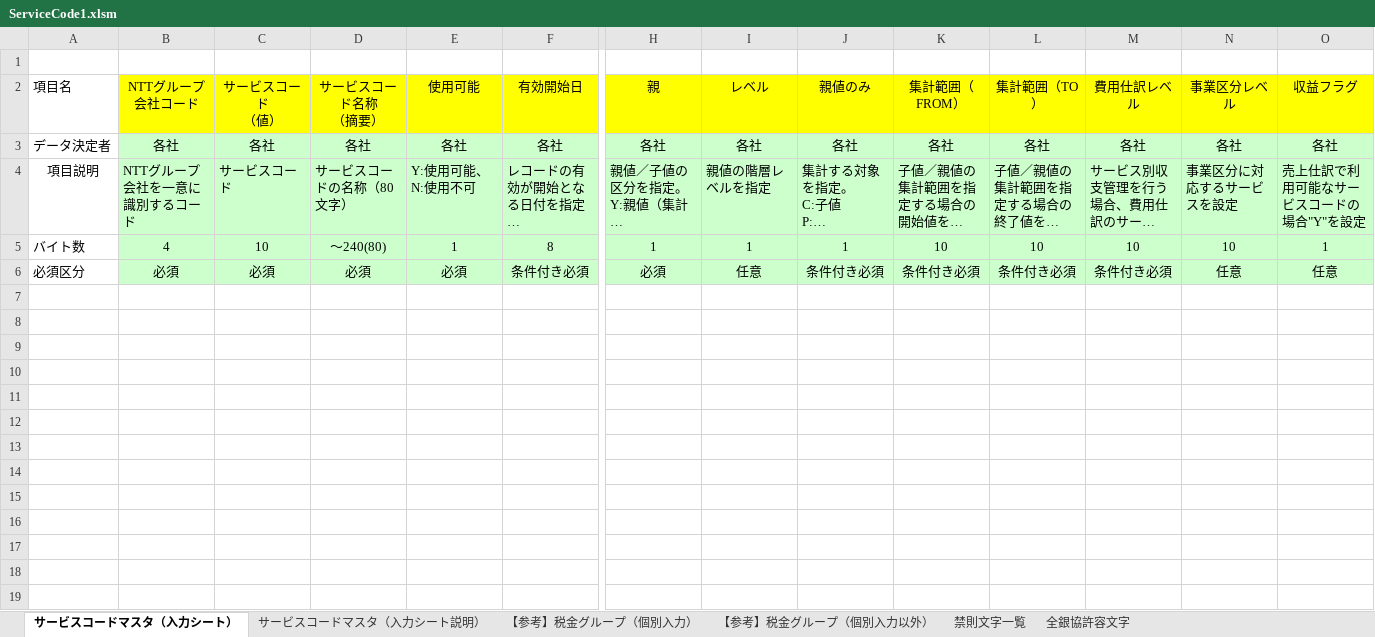
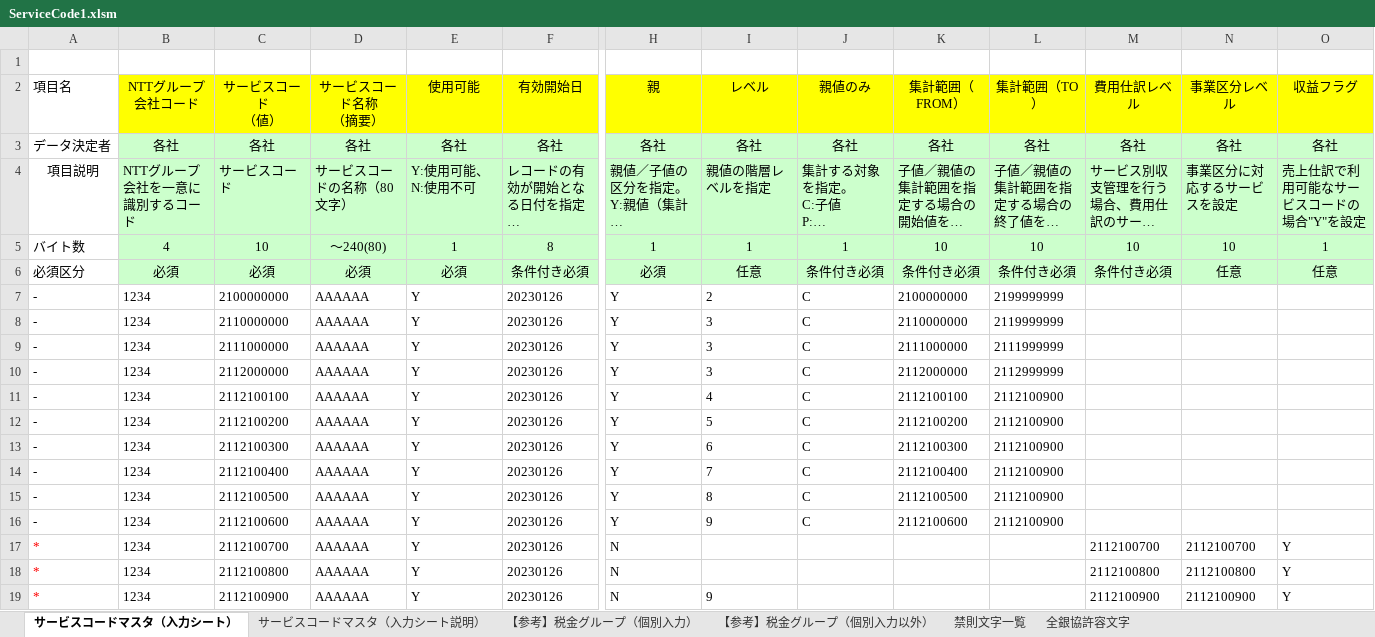
Before and after one commit to zengjin/ai_check_bot, an Excel workbook: ServiceCode1.xlsm, sheet サービスコードマスタ（入力シート）, drawn as a sheet; only a part is shown, gaps mark what is left out; long unchanged cells end in …; values as stored, in another font and other column widths than the file's, no borders; charts and pictures not drawn; rows hold the shown columns only; the diff names each change by its address in the sheet, - before the commit and + after, or states it on an @@ line.

```diff
--- a/ServiceCode1.xlsm (sheet サービスコードマスタ（入力シート）)
+++ b/ServiceCode1.xlsm (sheet サービスコードマスタ（入力シート）)
+row 7: - | 1234 | 2100000000 | AAAAAA | Y | 20230126 | Y | 2 | C | 2100000000 | 2199999999
+row 8: - | 1234 | 2110000000 | AAAAAA | Y | 20230126 | Y | 3 | C | 2110000000 | 2119999999
+row 9: - | 1234 | 2111000000 | AAAAAA | Y | 20230126 | Y | 3 | C | 2111000000 | 2111999999
+row 10: - | 1234 | 2112000000 | AAAAAA | Y | 20230126 | Y | 3 | C | 2112000000 | 2112999999
+row 11: - | 1234 | 2112100100 | AAAAAA | Y | 20230126 | Y | 4 | C | 2112100100 | 2112100900
+row 12: - | 1234 | 2112100200 | AAAAAA | Y | 20230126 | Y | 5 | C | 2112100200 | 2112100900
+row 13: - | 1234 | 2112100300 | AAAAAA | Y | 20230126 | Y | 6 | C | 2112100300 | 2112100900
+row 14: - | 1234 | 2112100400 | AAAAAA | Y | 20230126 | Y | 7 | C | 2112100400 | 2112100900
+row 15: - | 1234 | 2112100500 | AAAAAA | Y | 20230126 | Y | 8 | C | 2112100500 | 2112100900
+row 16: - | 1234 | 2112100600 | AAAAAA | Y | 20230126 | Y | 9 | C | 2112100600 | 2112100900
+row 17: * | 1234 | 2112100700 | AAAAAA | Y | 20230126 | N |  |  |  |  | 2112100700 | 2112100700 | Y
+row 18: * | 1234 | 2112100800 | AAAAAA | Y | 20230126 | N |  |  |  |  | 2112100800 | 2112100800 | Y
+row 19: * | 1234 | 2112100900 | AAAAAA | Y | 20230126 | N | 9 |  |  |  | 2112100900 | 2112100900 | Y
```
Also changed, not shown: charts or pictures, ServiceCode2.xlsm, 2 other files.
